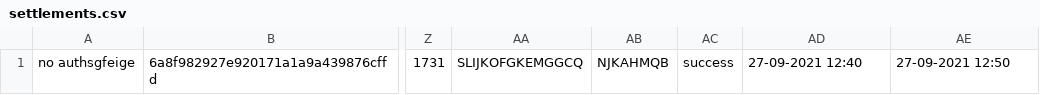
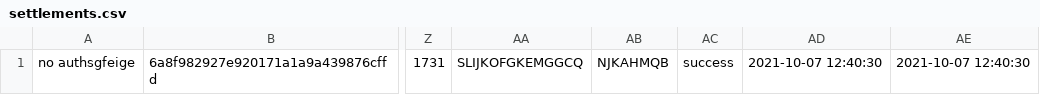
Before and after one commit to kite-open-api/kite-open-api.github.io, a CSV file: settlements.csv, drawn as a sheet; only a part is shown, gaps mark what is left out; the diff names each change by its address in the sheet, - before the commit and + after, or states it on an @@ line.

Commit message:
Update settlements.csv

```diff
--- a/settlements.csv
+++ b/settlements.csv
-AD1: 27-09-2021 12:40
+AD1: 2021-10-07 12:40:30
-AE1: 27-09-2021 12:50
+AE1: 2021-10-07 12:40:30
```
